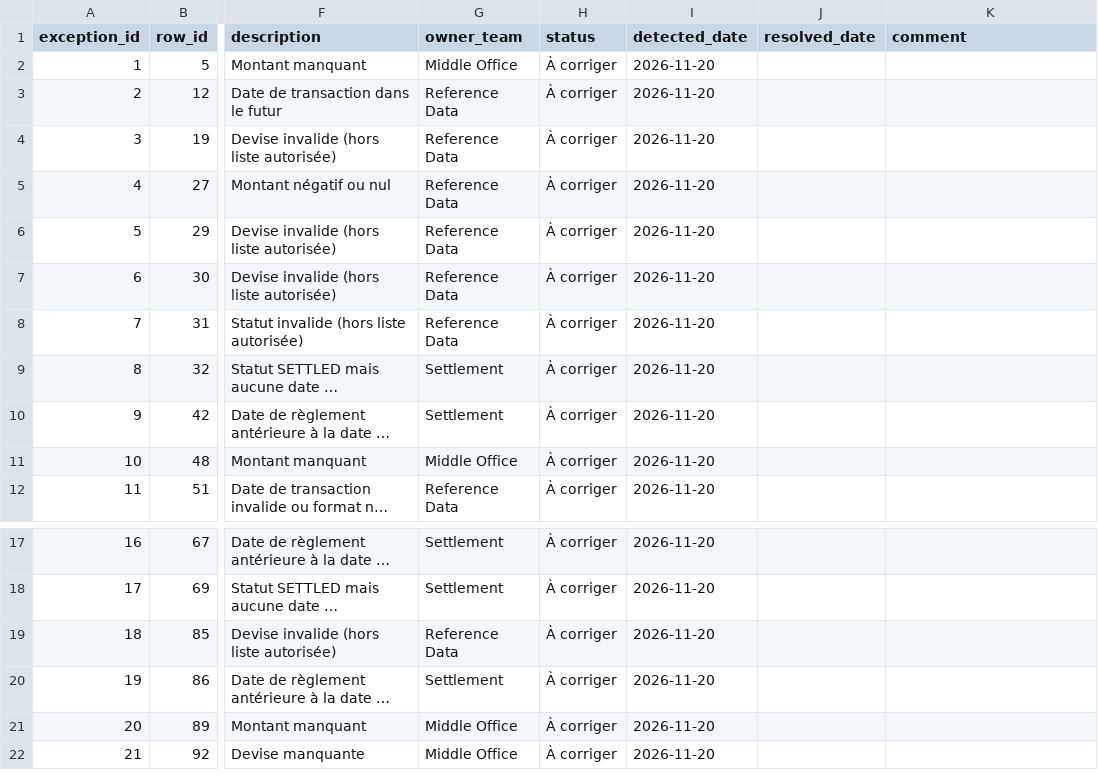
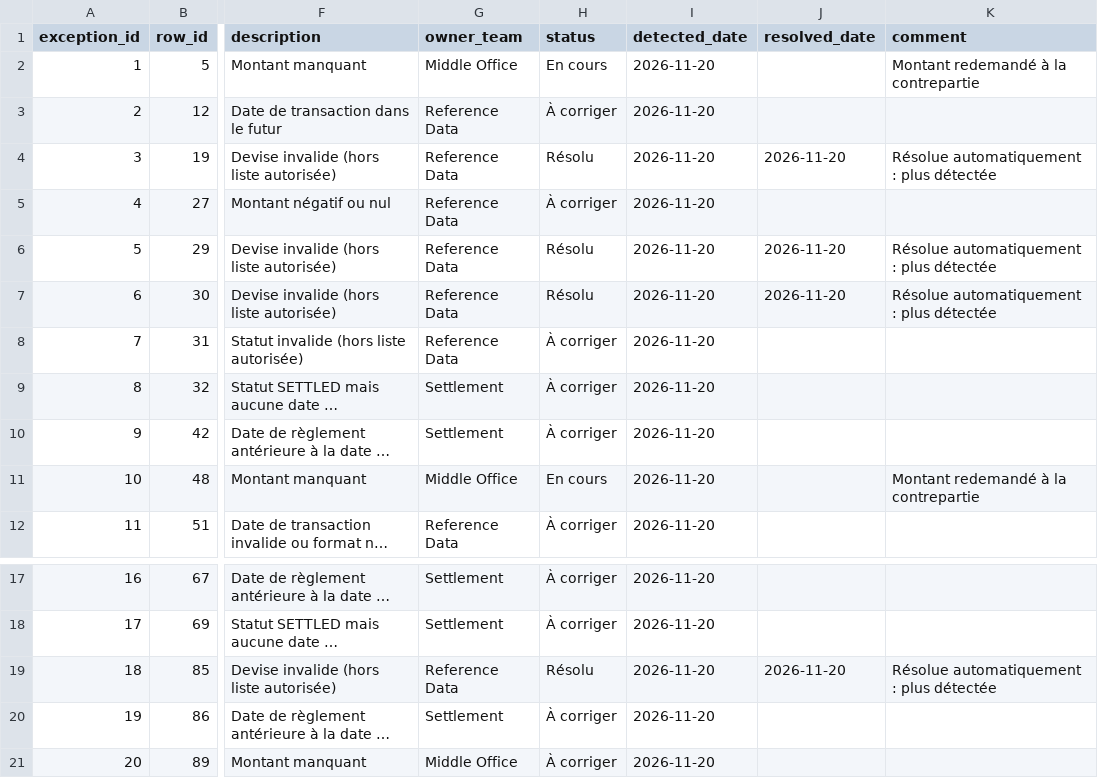
Before and after one commit to LualApex624/market-operations-data-quality, a CSV file: reports/exception_log.csv, drawn as a sheet; only a part is shown, gaps mark what is left out; the shorter side is filled out with more unchanged rows; long unchanged cells end in …; the diff names each change by its address in the sheet, - before the commit and + after, or states it on an @@ line.

Commit message:
chore(reports): add sample report after simulated remediation
Output of the pipeline once 4 invalid currencies were fixed at the source
(auto-resolved) and 2 missing amounts were taken in charge (En cours).

```diff
--- a/reports/exception_log.csv
+++ b/reports/exception_log.csv
-H2 (status): À corriger
+H2 (status): En cours
-K2 (comment): (empty)
+K2 (comment): Montant redemandé à la contrepartie
-H4 (status): À corriger
+H4 (status): Résolu
-J4 (resolved_date): (empty)
+J4 (resolved_date): 2026-11-20
-K4 (comment): (empty)
+K4 (comment): Résolue automatiquement : plus détectée
-H6:H7 (status): À corriger
+H6:H7 (status): Résolu
-J6:J7 (resolved_date): (empty)
+J6:J7 (resolved_date): 2026-11-20
-K6:K7 (comment): (empty)
+K6:K7 (comment): Résolue automatiquement : plus détectée
-H11 (status): À corriger
+H11 (status): En cours
-K11 (comment): (empty)
+K11 (comment): Montant redemandé à la contrepartie
-H19 (status): À corriger
+H19 (status): Résolu
-J19 (resolved_date): (empty)
+J19 (resolved_date): 2026-11-20
-K19 (comment): (empty)
+K19 (comment): Résolue automatiquement : plus détectée
```
Also changed, not shown: 1 other file.
